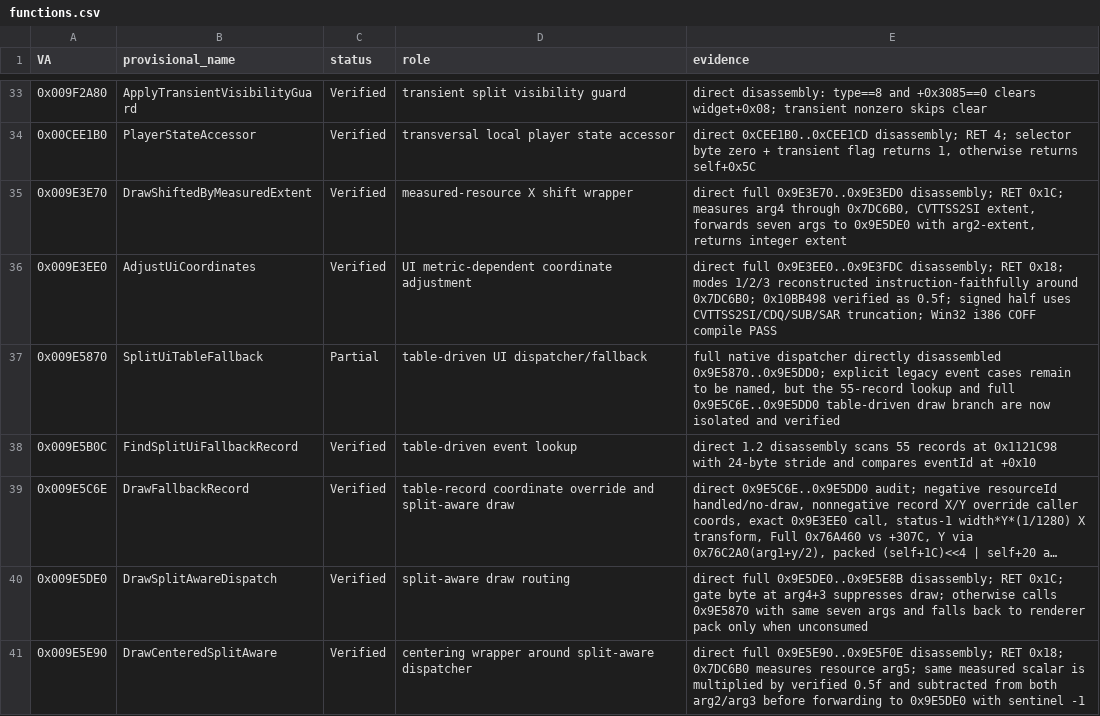
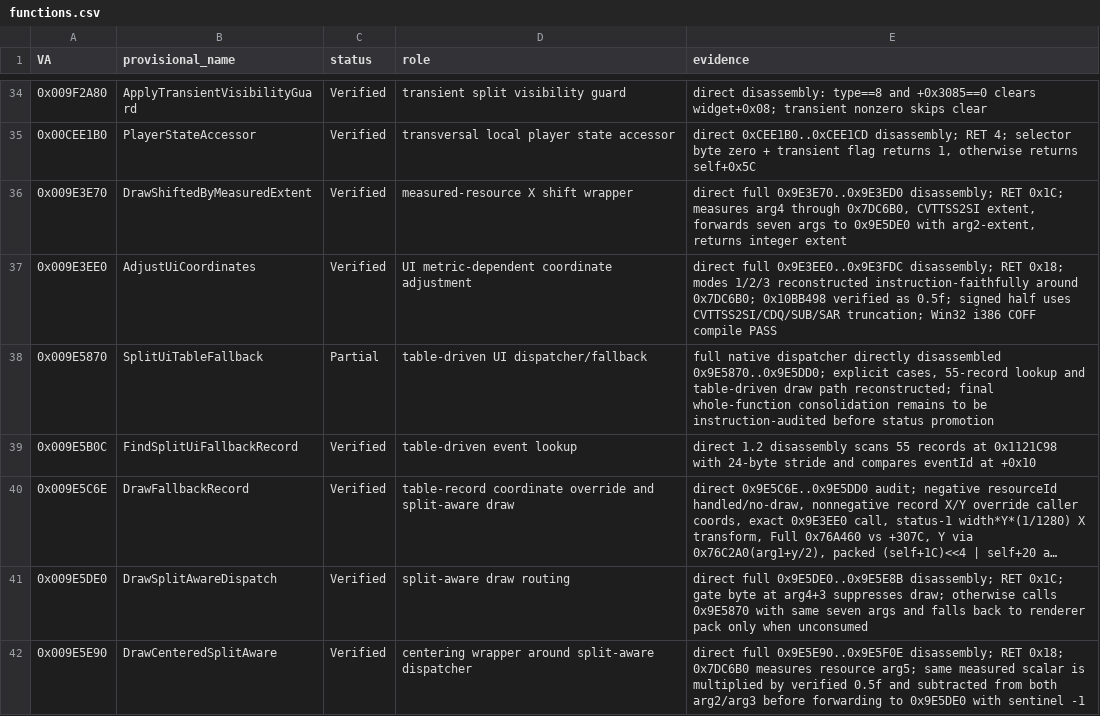
Before and after one commit to Putxo/Biohazard-V-1.2.0-splitscreen, a CSV file: analysis/functions.csv, drawn as a sheet; only a part is shown, gaps mark what is left out; long unchanged cells end in …; the diff covers the shown part only.

```diff
--- a/analysis/functions.csv
+++ b/analysis/functions.csv
@@ -36,3 +37,3 @@ VA,provisional_name,status,role,evidence
 0x009E3EE0,AdjustUiCoordinates,Verified,UI metric-dependent coordinate adjustment,"direct full 0x9E3EE0..0x9E3FDC disassembly; RET 0x18; modes 1/2/3 reconstructed instruction-faithfully around 0x7DC6B0; 0x10BB498 verified as 0.5f; signed half uses CVTTSS2SI/CDQ/SUB/SAR truncation; Win32 i386 COFF compile PASS"
-0x009E5870,SplitUiTableFallback,Partial,table-driven UI dispatcher/fallback,"full native dispatcher directly disassembled 0x9E5870..0x9E5DD0; explicit legacy event cases remain to be named, but the 55-record lookup and full 0x9E5C6E..0x9E5DD0 table-driven draw branch are now isolated and verified"
+0x009E5870,SplitUiTableFallback,Partial,table-driven UI dispatcher/fallback,"full native dispatcher directly disassembled 0x9E5870..0x9E5DD0; explicit cases, 55-record lookup and table-driven draw path reconstructed; final whole-function consolidation remains to be instruction-audited before status promotion"
 0x009E5B0C,FindSplitUiFallbackRecord,Verified,table-driven event lookup,"direct 1.2 disassembly scans 55 records at 0x1121C98 with 24-byte stride and compares eventId at +0x10"
```
Also changed, not shown: 1 added row and 3 edited cells elsewhere in this file.
